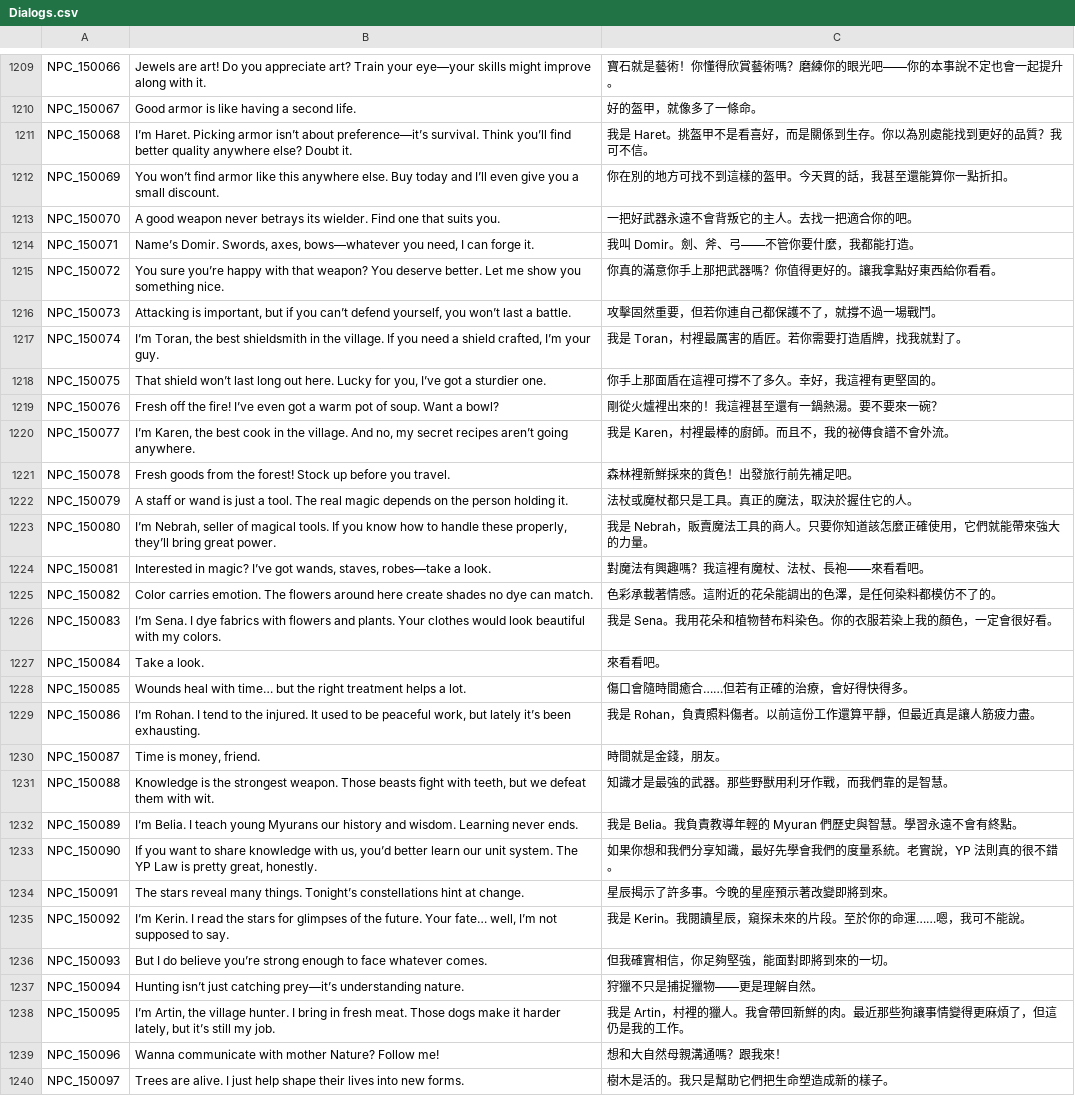
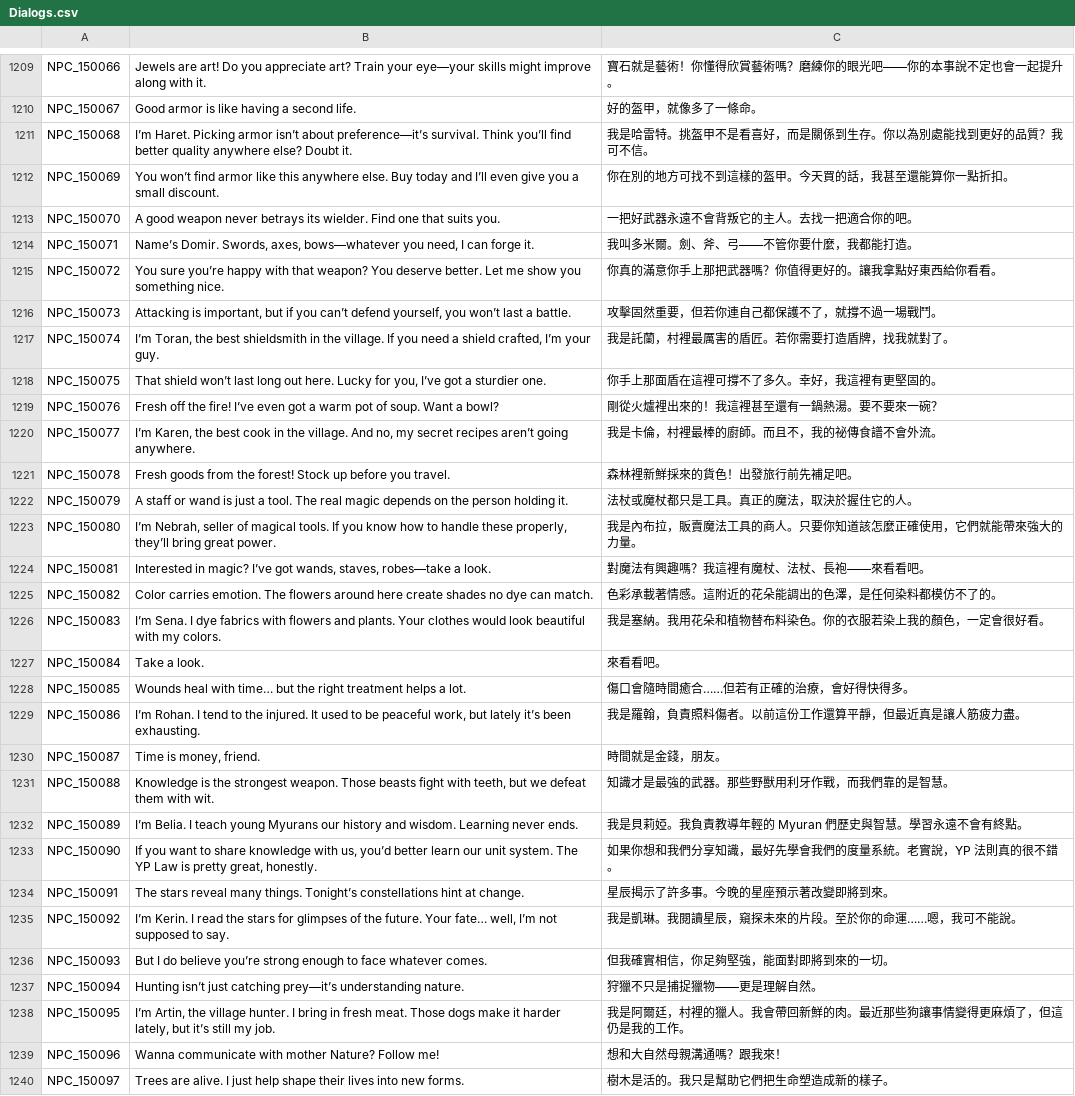
Before and after one commit to Gala-Lab/Flyff-Universe-Translations, a CSV file: Traditional_Chinese/Dialogs.csv, drawn as a sheet; only a part is shown, gaps mark what is left out; the diff covers the shown part only.

```diff
--- a/Traditional_Chinese/Dialogs.csv
+++ b/Traditional_Chinese/Dialogs.csv
@@ -1210,30 +1210,30 @@ NPC_150066,Jewels are art! Do you appreciate art? Train your eye—your skills m
 NPC_150067,Good armor is like having a second life.,好的盔甲，就像多了一條命。
-NPC_150068,I’m Haret. Picking armor isn’t about preference—it’s survival. Think you’ll find better quality anywhere else? Doubt it.,我是 Haret。挑盔甲不是看喜好，而是關係到生存。你以為別處能找到更好的品質？我可不信。
+NPC_150068,I’m Haret. Picking armor isn’t about preference—it’s survival. Think you’ll find better quality anywhere else? Doubt it.,我是哈雷特。挑盔甲不是看喜好，而是關係到生存。你以為別處能找到更好的品質？我可不信。
 NPC_150069,You won’t find armor like this anywhere else. Buy today and I’ll even give you a small discount.,你在別的地方可找不到這樣的盔甲。今天買的話，我甚至還能算你一點折扣。
 NPC_150070,A good weapon never betrays its wielder. Find one that suits you.,一把好武器永遠不會背叛它的主人。去找一把適合你的吧。
-NPC_150071,"Name’s Domir. Swords, axes, bows—whatever you need, I can forge it.",我叫 Domir。劍、斧、弓——不管你要什麼，我都能打造。
+NPC_150071,"Name’s Domir. Swords, axes, bows—whatever you need, I can forge it.",我叫多米爾。劍、斧、弓——不管你要什麼，我都能打造。
 NPC_150072,You sure you’re happy with that weapon? You deserve better. Let me show you something nice.,你真的滿意你手上那把武器嗎？你值得更好的。讓我拿點好東西給你看看。
 NPC_150073,"Attacking is important, but if you can’t defend yourself, you won’t last a battle.",攻擊固然重要，但若你連自己都保護不了，就撐不過一場戰鬥。
-NPC_150074,"I’m Toran, the best shieldsmith in the village. If you need a shield crafted, I’m your guy.",我是 Toran，村裡最厲害的盾匠。若你需要打造盾牌，找我就對了。
+NPC_150074,"I’m Toran, the best shieldsmith in the village. If you need a shield crafted, I’m your guy.",我是託蘭，村裡最厲害的盾匠。若你需要打造盾牌，找我就對了。
 NPC_150075,"That shield won’t last long out here. Lucky for you, I’ve got a sturdier one.",你手上那面盾在這裡可撐不了多久。幸好，我這裡有更堅固的。
 NPC_150076,Fresh off the fire! I’ve even got a warm pot of soup. Want a bowl?,剛從火爐裡出來的！我這裡甚至還有一鍋熱湯。要不要來一碗？
-NPC_150077,"I’m Karen, the best cook in the village. And no, my secret recipes aren’t going anywhere.",我是 Karen，村裡最棒的廚師。而且不，我的祕傳食譜不會外流。
+NPC_150077,"I’m Karen, the best cook in the village. And no, my secret recipes aren’t going anywhere.",我是卡倫，村裡最棒的廚師。而且不，我的祕傳食譜不會外流。
 NPC_150078,Fresh goods from the forest! Stock up before you travel.,森林裡新鮮採來的貨色！出發旅行前先補足吧。
 NPC_150079,A staff or wand is just a tool. The real magic depends on the person holding it.,法杖或魔杖都只是工具。真正的魔法，取決於握住它的人。
-NPC_150080,"I’m Nebrah, seller of magical tools. If you know how to handle these properly, they’ll bring great power.",我是 Nebrah，販賣魔法工具的商人。只要你知道該怎麼正確使用，它們就能帶來強大的力量。
+NPC_150080,"I’m Nebrah, seller of magical tools. If you know how to handle these properly, they’ll bring great power.",我是內布拉，販賣魔法工具的商人。只要你知道該怎麼正確使用，它們就能帶來強大的力量。
 NPC_150081,"Interested in magic? I’ve got wands, staves, robes—take a look.",對魔法有興趣嗎？我這裡有魔杖、法杖、長袍——來看看吧。
 NPC_150082,Color carries emotion. The flowers around here create shades no dye can match.,色彩承載著情感。這附近的花朵能調出的色澤，是任何染料都模仿不了的。
-NPC_150083,I’m Sena. I dye fabrics with flowers and plants. Your clothes would look beautiful with my colors.,我是 Sena。我用花朵和植物替布料染色。你的衣服若染上我的顏色，一定會很好看。
+NPC_150083,I’m Sena. I dye fabrics with flowers and plants. Your clothes would look beautiful with my colors.,我是塞納。我用花朵和植物替布料染色。你的衣服若染上我的顏色，一定會很好看。
 NPC_150084,Take a look.,來看看吧。
 NPC_150085,Wounds heal with time… but the right treatment helps a lot.,傷口會隨時間癒合……但若有正確的治療，會好得快得多。
-NPC_150086,"I’m Rohan. I tend to the injured. It used to be peaceful work, but lately it’s been exhausting.",我是 Rohan，負責照料傷者。以前這份工作還算平靜，但最近真是讓人筋疲力盡。
+NPC_150086,"I’m Rohan. I tend to the injured. It used to be peaceful work, but lately it’s been exhausting.",我是羅翰，負責照料傷者。以前這份工作還算平靜，但最近真是讓人筋疲力盡。
 NPC_150087,"Time is money, friend.",時間就是金錢，朋友。
 NPC_150088,"Knowledge is the strongest weapon. Those beasts fight with teeth, but we defeat them with wit.",知識才是最強的武器。那些野獸用利牙作戰，而我們靠的是智慧。
-NPC_150089,I’m Belia. I teach young Myurans our history and wisdom. Learning never ends.,我是 Belia。我負責教導年輕的 Myuran 們歷史與智慧。學習永遠不會有終點。
+NPC_150089,I’m Belia. I teach young Myurans our history and wisdom. Learning never ends.,我是貝莉婭。我負責教導年輕的 Myuran 們歷史與智慧。學習永遠不會有終點。
 NPC_150090,"If you want to share knowledge with us, you’d better learn our unit system. The YP Law is pretty great, honestly.",如果你想和我們分享知識，最好先學會我們的度量系統。老實說，YP 法則真的很不錯。
 NPC_150091,The stars reveal many things. Tonight’s constellations hint at change.,星辰揭示了許多事。今晚的星座預示著改變即將到來。
-NPC_150092,"I’m Kerin. I read the stars for glimpses of the future. Your fate… well, I’m not supposed to say.",我是 Kerin。我閱讀星辰，窺探未來的片段。至於你的命運……嗯，我可不能說。
+NPC_150092,"I’m Kerin. I read the stars for glimpses of the future. Your fate… well, I’m not supposed to say.",我是凱琳。我閱讀星辰，窺探未來的片段。至於你的命運……嗯，我可不能說。
 NPC_150093,But I do believe you’re strong enough to face whatever comes.,但我確實相信，你足夠堅強，能面對即將到來的一切。
 NPC_150094,Hunting isn’t just catching prey—it’s understanding nature.,狩獵不只是捕捉獵物——更是理解自然。
-NPC_150095,"I’m Artin, the village hunter. I bring in fresh meat. Those dogs make it harder lately, but it’s still my job.",我是 Artin，村裡的獵人。我會帶回新鮮的肉。最近那些狗讓事情變得更麻煩了，但這仍是我的工作。
+NPC_150095,"I’m Artin, the village hunter. I bring in fresh meat. Those dogs make it harder lately, but it’s still my job.",我是阿爾廷，村裡的獵人。我會帶回新鮮的肉。最近那些狗讓事情變得更麻煩了，但這仍是我的工作。
 NPC_150096,Wanna communicate with mother Nature? Follow me!,想和大自然母親溝通嗎？跟我來！
```
Also changed, not shown: 23 edited cells elsewhere in this file, Traditional_Chinese/Events.csv, Traditional_Chinese/Help.csv, 7 other files.
